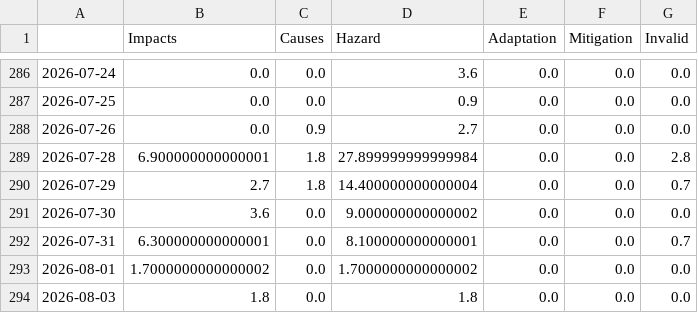
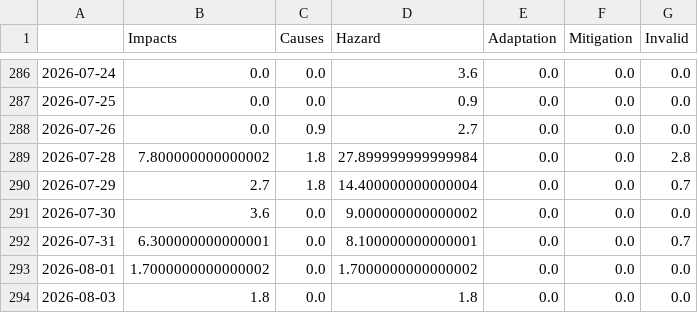
Before and after one commit to tg-news/EarthquakeIsComing, a CSV file: csv/topics_date.csv, drawn as a sheet; only a part is shown, gaps mark what is left out.

```diff
--- a/csv/topics_date.csv
+++ b/csv/topics_date.csv
@@ -288,3 +288,3 @@
 2026-07-26,0.0,0.9,2.7,0.0,0.0,0.0
-2026-07-28,6.900000000000001,1.8,27.899999999999984,0.0,0.0,2.8
+2026-07-28,7.800000000000002,1.8,27.899999999999984,0.0,0.0,2.8
 2026-07-29,2.7,1.8,14.400000000000004,0.0,0.0,0.7
```
Also changed, not shown: 4 other files.
